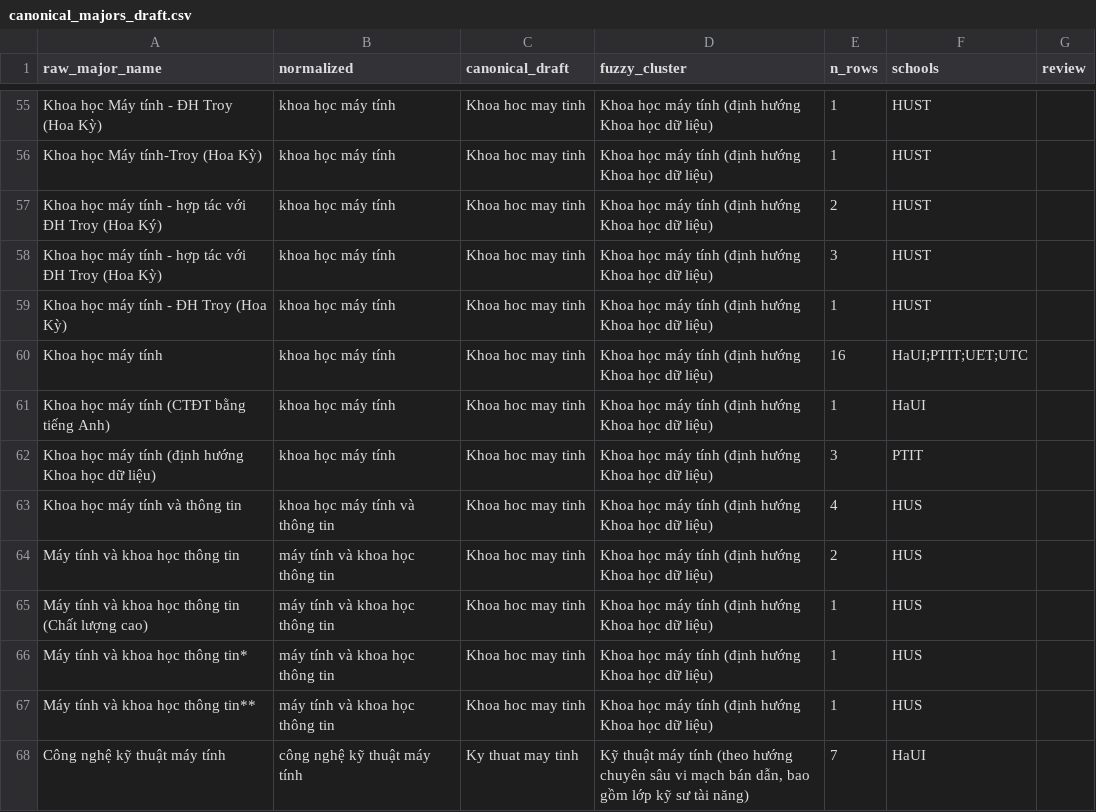
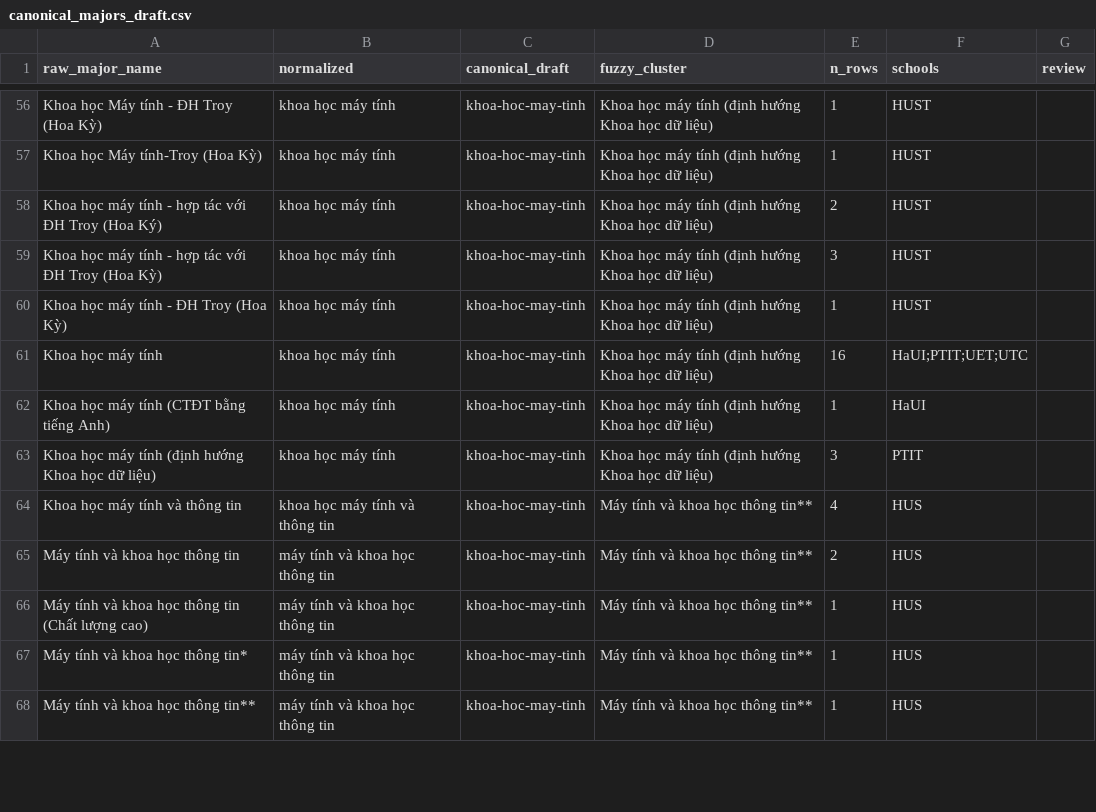
Before and after one commit to idgstone/VN-university-cutoffs, a CSV file: config/canonical_majors_draft.csv, drawn as a sheet; only a part is shown, gaps mark what is left out; removed rows and columns are numbered as before the commit, all else as after; the diff covers the shown part only; the diff names each change by its address in the sheet, - before the commit and + after, or states it on an @@ line.

```diff
--- a/config/canonical_majors_draft.csv
+++ b/config/canonical_majors_draft.csv
-C56:C68 (canonical_draft): Khoa hoc may tinh
+C56:C68 (canonical_draft): khoa-hoc-may-tinh
-D64:D68 (fuzzy_cluster): Khoa học máy tính (định hướng Khoa học dữ liệu)
+D64:D68 (fuzzy_cluster): Máy tính và khoa học thông tin**
-row 68: Công nghệ kỹ thuật máy tính | công nghệ kỹ thuật máy tính | Ky thuat may tinh | Kỹ thuật máy tính (theo hướng chuyên sâu vi mạch bán dẫn, bao gồm lớp kỹ sư tài năng) | 7 | HaUI
```
Also changed, not shown: 2 added rows, 1 removed row and 110 edited cells elsewhere in this file, config/cs_group_mapping.csv, data/processed/coverage.csv, 11 other files.
